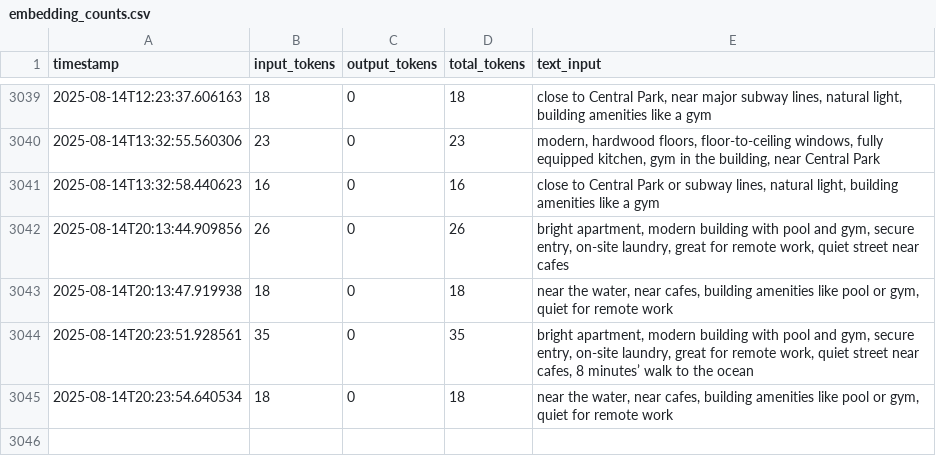
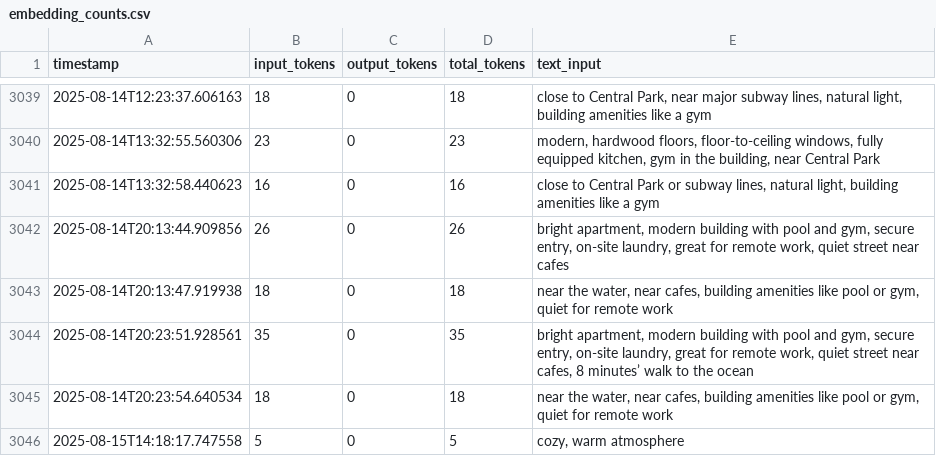
Before and after one commit to Mahmoudbj48/REMAS, a CSV file: logs/embedding_counts.csv, drawn as a sheet; only a part is shown, gaps mark what is left out; the diff names each change by its address in the sheet, - before the commit and + after, or states it on an @@ line.

Commit message:
add rule in parser prompt to handle errors
add the rule :
- If the input is not about a property search, output only: null
to the parser prompt to handle invalid inputs.

then invoke() should be surrounded with try and catch

```diff
--- a/logs/embedding_counts.csv
+++ b/logs/embedding_counts.csv
+row 3046: 2025-08-15T14:18:17.747558 | 5 | 0 | 5 | cozy, warm atmosphere
```
Also changed, not shown: 5 other files.
